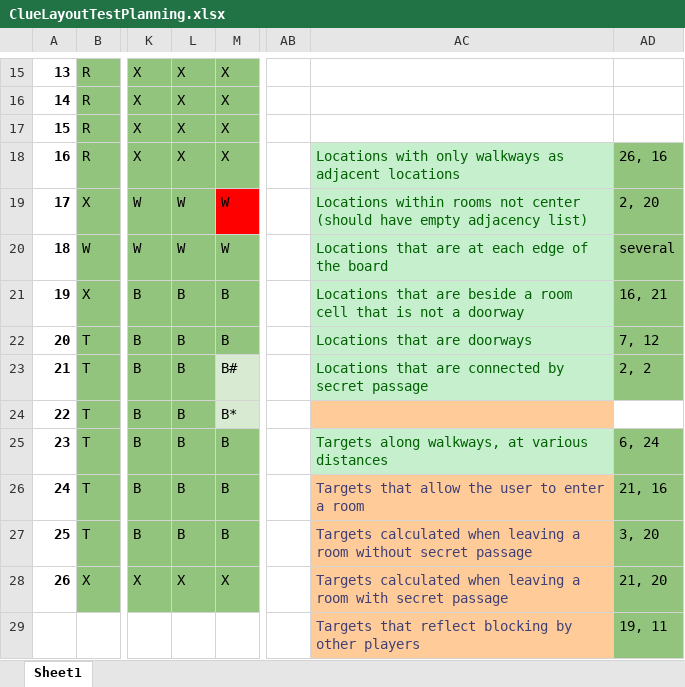
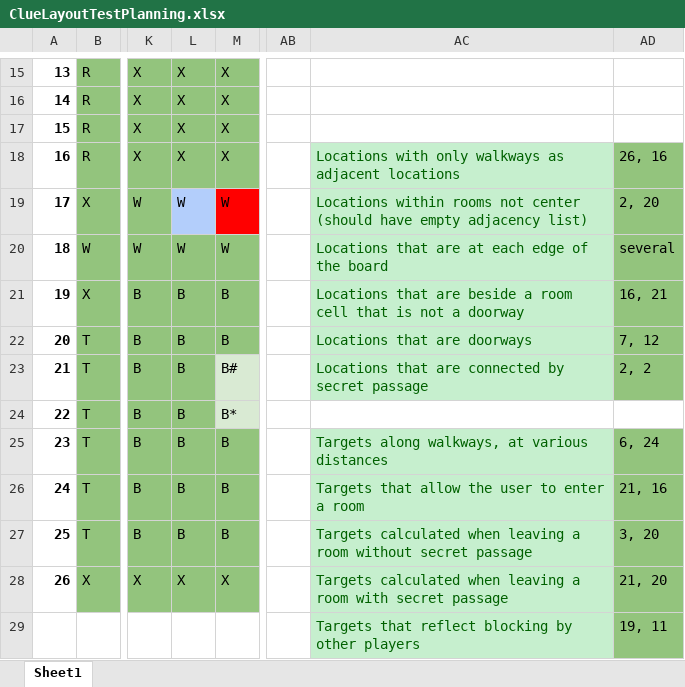
Before and after one commit to rbarmstrong/ClueGame, an Excel workbook: data/ClueLayoutTestPlanning.xlsx, sheet Sheet1, drawn as a sheet; only a part is shown, gaps mark what is left out; values as stored, in another font and other column widths than the file's, no borders; conditional formats not drawn; the diff names each change by its address in the sheet, - before the commit and + after, or states it on an @@ line.

Commit message:
Finished clue layout with test plans as well as all target tests

```diff
--- a/data/ClueLayoutTestPlanning.xlsx (sheet Sheet1)
+++ b/data/ClueLayoutTestPlanning.xlsx (sheet Sheet1)
-L19 fill: #93C47D
+L19 fill: #B3CEFB
-AC24 fill: #FFCC99
+AC24 fill: none
@@ AC26:AC29 fill: #FFCC99 → #C6EFCE, text colour: #3F3F76 → #006100 @@
```
Also changed, not shown: 1 other file.
